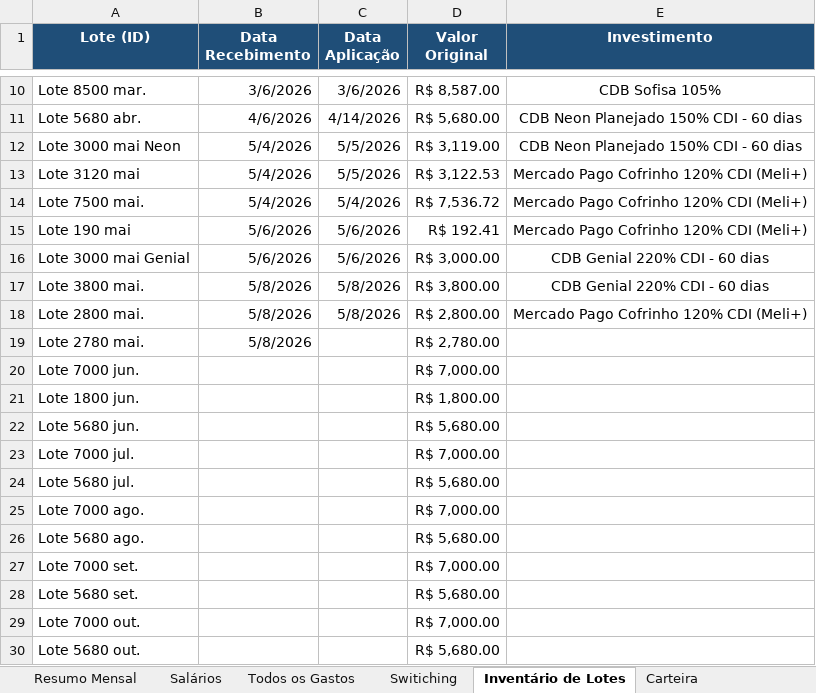
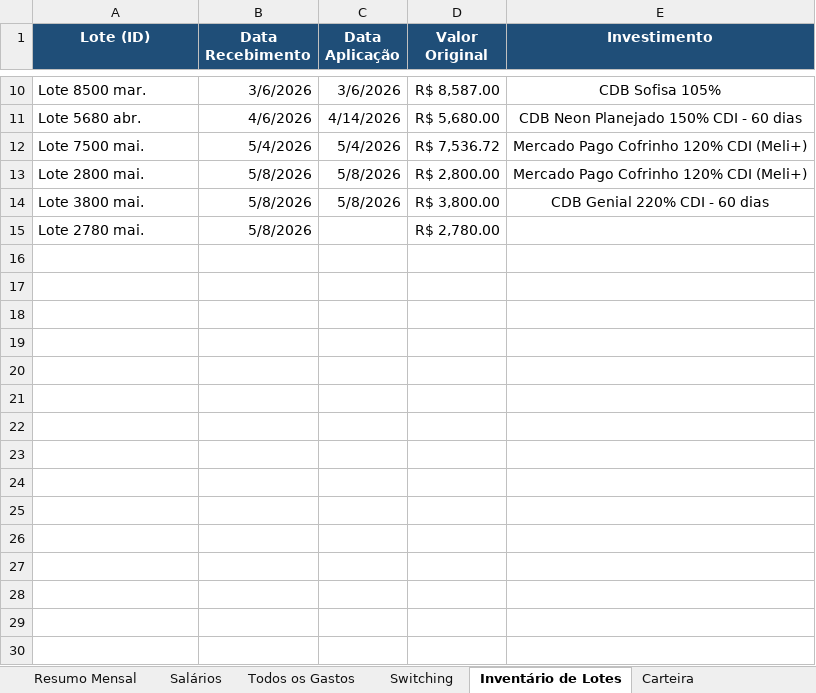
Before and after one commit to WevertonGomesCosta/payment-investment-allocation, an Excel workbook: dados/dados_financeiros.xlsx, sheet Inventário de Lotes, drawn as a sheet; only a part is shown, gaps mark what is left out; values as stored, in another font and other column widths than the file's, no borders; charts and pictures not drawn; removed rows and columns are numbered as before the commit, all else as after; the diff covers the shown part only; the diff names each change by its address in the sheet, - before the commit and + after, or states it on an @@ line.

Commit message:
update data

```diff
--- a/dados/dados_financeiros.xlsx (sheet Inventário de Lotes)
+++ b/dados/dados_financeiros.xlsx (sheet Inventário de Lotes)
-sheet tab: Switiching
+sheet tab: Switching
-row 12: Lote 3000 mai Neon | 5/4/2026 | 5/5/2026 | R$ 3,119.00 | CDB Neon Planejado 150% CDI - 60 dias
-row 13: Lote 3120 mai | 5/4/2026 | 5/5/2026 | R$ 3,122.53 | Mercado Pago Cofrinho 120% CDI (Meli+)
-A13 (Lote (ID)): Lote 190 mai
+A13 (Lote (ID)): Lote 2800 mai.
-B13 (Data Recebimento): 5/6/2026
+B13 (Data Recebimento): 5/8/2026
-C13 (Data Aplicação): 5/6/2026
+C13 (Data Aplicação): 5/8/2026
-D13 (Valor Original): R$ 192.41
+D13 (Valor Original): R$ 2,800.00
-row 16: Lote 3000 mai Genial | 5/6/2026 | 5/6/2026 | R$ 3,000.00 | CDB Genial 220% CDI - 60 dias
-row 18: Lote 2800 mai. | 5/8/2026 | 5/8/2026 | R$ 2,800.00 | Mercado Pago Cofrinho 120% CDI (Meli+)
-row 20: Lote 7000 jun. |  |  | R$ 7,000.00
-row 21: Lote 1800 jun. |  |  | R$ 1,800.00
-row 22: Lote 5680 jun. |  |  | R$ 5,680.00
-row 23: Lote 7000 jul. |  |  | R$ 7,000.00
-row 24: Lote 5680 jul. |  |  | R$ 5,680.00
-row 25: Lote 7000 ago. |  |  | R$ 7,000.00
-row 26: Lote 5680 ago. |  |  | R$ 5,680.00
-row 27: Lote 7000 set. |  |  | R$ 7,000.00
-row 28: Lote 5680 set. |  |  | R$ 5,680.00
-row 29: Lote 7000 out. |  |  | R$ 7,000.00
-row 30: Lote 5680 out. |  |  | R$ 5,680.00
```
Also changed, not shown: 10 removed rows elsewhere in this sheet, sheet Switching, charts or pictures.
